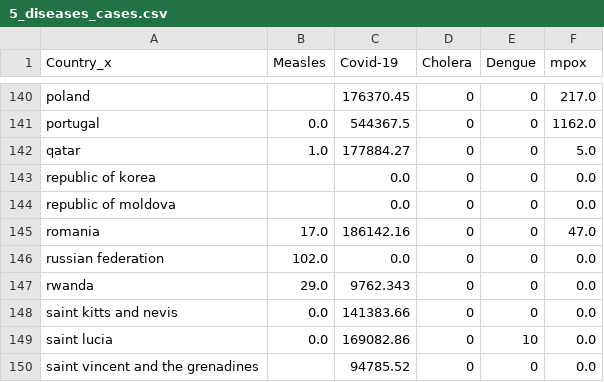
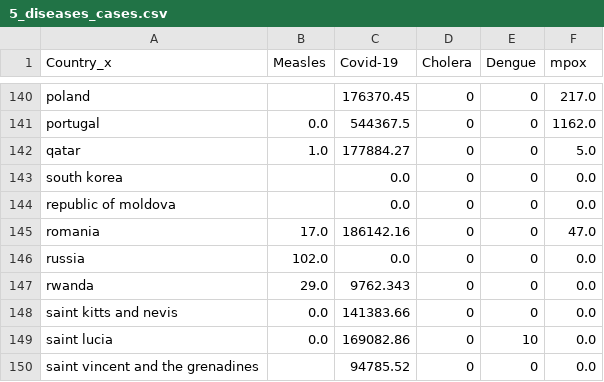
Before and after one commit to Sushantsth21/outbreak_nexus, a CSV file: backend/data/5_diseases_cases.csv, drawn as a sheet; only a part is shown, gaps mark what is left out.

```diff
--- a/backend/data/5_diseases_cases.csv
+++ b/backend/data/5_diseases_cases.csv
@@ -142,6 +142,6 @@ portugal,0.0,544367.5,0,0,1162.0
 qatar,1.0,177884.27,0,0,5.0
-republic of korea,,0.0,0,0,0.0
+south korea,,0.0,0,0,0.0
 republic of moldova,,0.0,0,0,0.0
 romania,17.0,186142.16,0,0,47.0
-russian federation,102.0,0.0,0,0,0.0
+russia,102.0,0.0,0,0,0.0
 rwanda,29.0,9762.343,0,0,0.0
```
Also changed, not shown: 6 other files.
